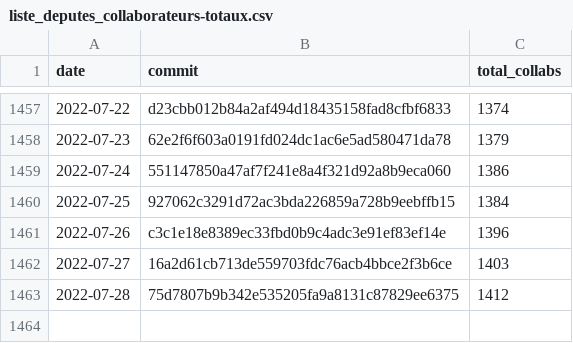
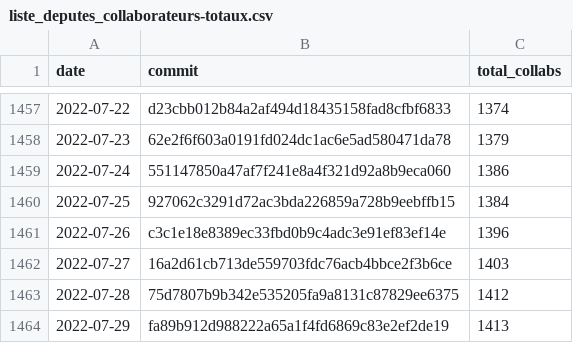
Before and after one commit to regardscitoyens/Collaborateurs-Parlement, a CSV file: data/liste_deputes_collaborateurs-totaux.csv, drawn as a sheet; only a part is shown, gaps mark what is left out.

Commit message:
update totaux

```diff
--- a/data/liste_deputes_collaborateurs-totaux.csv
+++ b/data/liste_deputes_collaborateurs-totaux.csv
@@ -1463 +1463,2 @@ date,commit,total_collabs
 2022-07-28,75d7807b9b342e535205fa9a8131c87829ee6375,1412
+2022-07-29,fa89b912d988222a65a1f4fd6869c83e2ef2de19,1413
```
Also changed, not shown: data/liste_senateurs_collaborateurs-totaux.csv.
